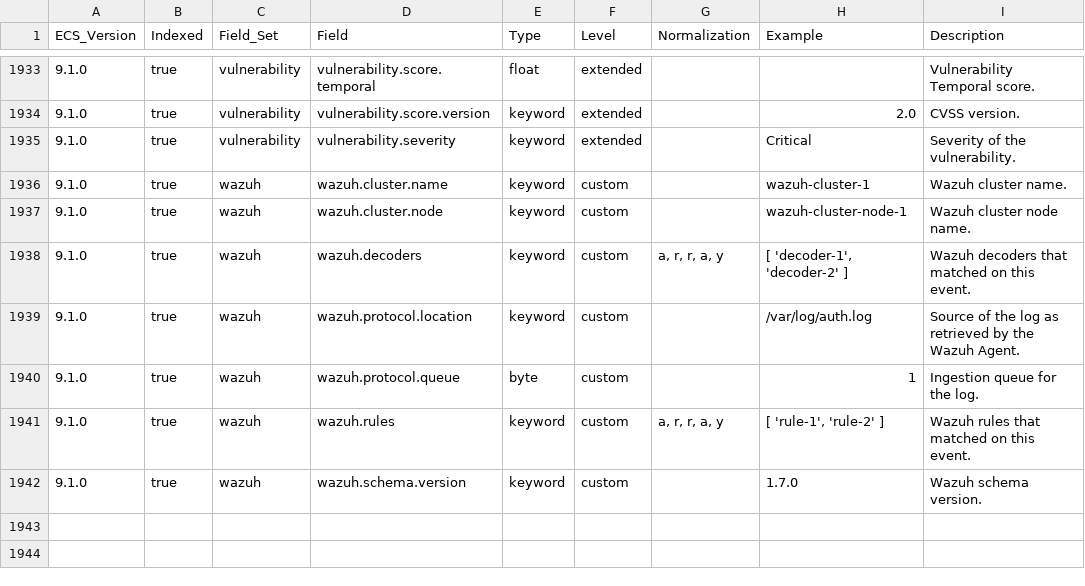
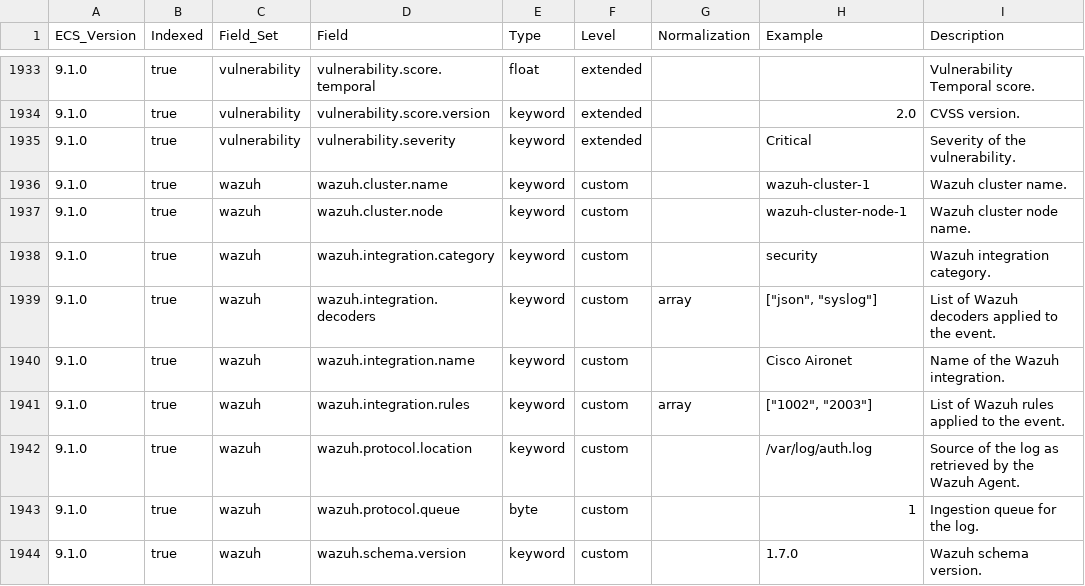
Before and after one commit to wazuh/wazuh-indexer-plugins, a CSV file: ecs/stateless-access-management/docs/fields.csv, drawn as a sheet; only a part is shown, gaps mark what is left out.

Commit message:
Add WCS integration fields to stateless indices (#621)
* Add WCS integration fields to stateless indices

* Change example for wazuh.integration.name

* Update the Wazuh Common Schema

---------

Co-authored-by: Alex Ruiz <alejandro.ruiz.becerra@wazuh.com>
Co-authored-by: Wazuh Indexer Bot <github_devel_xdrsiem_indexer@wazuh.com>

```diff
--- a/ecs/stateless-access-management/docs/fields.csv
+++ b/ecs/stateless-access-management/docs/fields.csv
@@ -1937,6 +1937,8 @@ ECS_Version,Indexed,Field_Set,Field,Type,Level,Normalization,Example,Description
 9.1.0,true,wazuh,wazuh.cluster.node,keyword,custom,,wazuh-cluster-node-1,Wazuh cluster node name.
-9.1.0,true,wazuh,wazuh.decoders,keyword,custom,"a, r, r, a, y","[ 'decoder-1', 'decoder-2' ]",Wazuh decoders that matched on this event.
+9.1.0,true,wazuh,wazuh.integration.category,keyword,custom,,security,Wazuh integration category.
+9.1.0,true,wazuh,wazuh.integration.decoders,keyword,custom,array,"[""json"", ""syslog""]",List of Wazuh decoders applied to the event.
+9.1.0,true,wazuh,wazuh.integration.name,keyword,custom,,Cisco Aironet,Name of the Wazuh integration.
+9.1.0,true,wazuh,wazuh.integration.rules,keyword,custom,array,"[""1002"", ""2003""]",List of Wazuh rules applied to the event.
 9.1.0,true,wazuh,wazuh.protocol.location,keyword,custom,,/var/log/auth.log,Source of the log as retrieved by the Wazuh Agent.
 9.1.0,true,wazuh,wazuh.protocol.queue,byte,custom,,1,Ingestion queue for the log.
-9.1.0,true,wazuh,wazuh.rules,keyword,custom,"a, r, r, a, y","[ 'rule-1', 'rule-2' ]",Wazuh rules that matched on this event.
 9.1.0,true,wazuh,wazuh.schema.version,keyword,custom,,1.7.0,Wazuh schema version.
```
Also changed, not shown: ecs/stateless-applications/docs/fields.csv, ecs/stateless-cloud-services-aws/docs/fields.csv, 23 other files.
